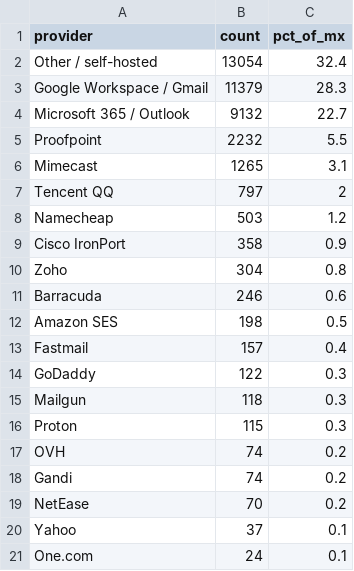
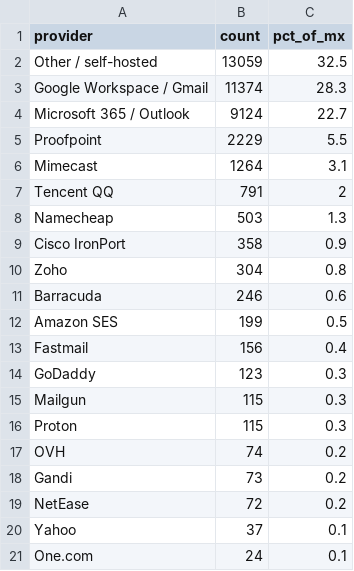
Before and after one commit to mailtester-ninja/email-deliverability-data, a CSV file: mx_provider_share.csv, drawn as a sheet.

```diff
--- a/mx_provider_share.csv
+++ b/mx_provider_share.csv
@@ -1,9 +1,9 @@
 provider,count,pct_of_mx
-"Other / self-hosted",13054,32.4
-"Google Workspace / Gmail",11379,28.3
-"Microsoft 365 / Outlook",9132,22.7
-"Proofpoint",2232,5.5
-"Mimecast",1265,3.1
-"Tencent QQ",797,2
-"Namecheap",503,1.2
+"Other / self-hosted",13059,32.5
+"Google Workspace / Gmail",11374,28.3
+"Microsoft 365 / Outlook",9124,22.7
+"Proofpoint",2229,5.5
+"Mimecast",1264,3.1
+"Tencent QQ",791,2
+"Namecheap",503,1.3
 "Cisco IronPort",358,0.9
@@ -11,10 +11,10 @@ provider,count,pct_of_mx
 "Barracuda",246,0.6
-"Amazon SES",198,0.5
-"Fastmail",157,0.4
-"GoDaddy",122,0.3
-"Mailgun",118,0.3
+"Amazon SES",199,0.5
+"Fastmail",156,0.4
+"GoDaddy",123,0.3
+"Mailgun",115,0.3
 "Proton",115,0.3
 "OVH",74,0.2
-"Gandi",74,0.2
-"NetEase",70,0.2
+"Gandi",73,0.2
+"NetEase",72,0.2
 "Yahoo",37,0.1
```
Also changed, not shown: history/headline.csv, 1 other file.
